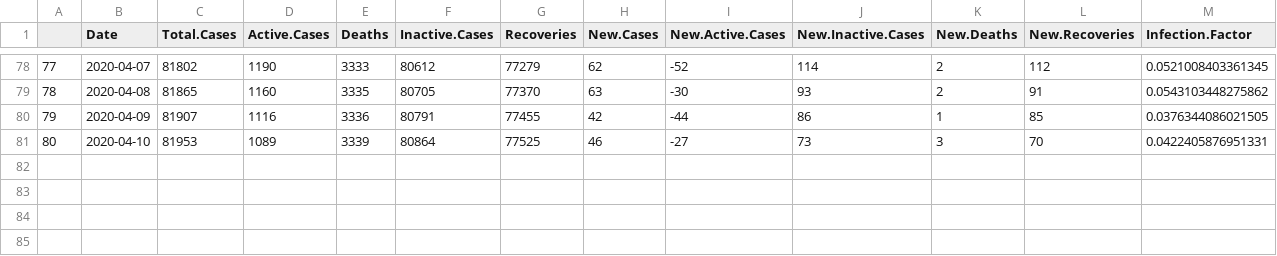
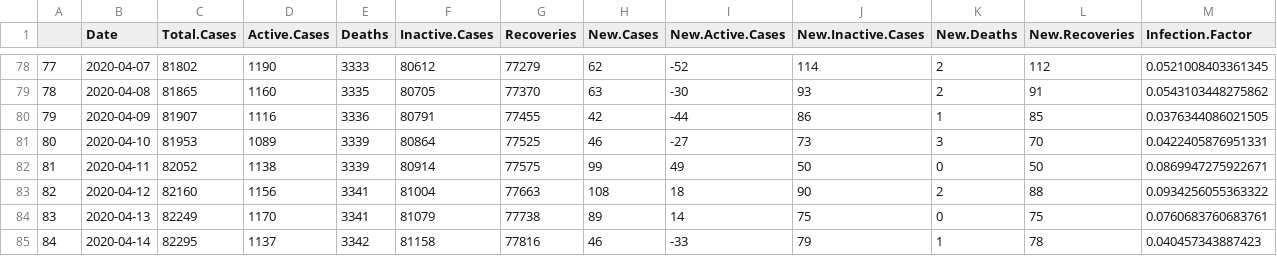
Before and after one commit to mm0hgw/electoral-analysis, a CSV file: epidemic/CN.csv, drawn as a sheet; only a part is shown, gaps mark what is left out; rows hold the shown columns only; the diff names each change by its address in the sheet, - before the commit and + after, or states it on an @@ line.

```diff
--- a/epidemic/CN.csv
+++ b/epidemic/CN.csv
+row 82: 81 | 2020-04-11 | 82052 | 1138 | 3339 | 80914 | 77575 | 99 | 49 | 50 | 0 | 50 | 0.0869947275922671
+row 83: 82 | 2020-04-12 | 82160 | 1156 | 3341 | 81004 | 77663 | 108 | 18 | 90 | 2 | 88 | 0.0934256055363322
+row 84: 83 | 2020-04-13 | 82249 | 1170 | 3341 | 81079 | 77738 | 89 | 14 | 75 | 0 | 75 | 0.0760683760683761
+row 85: 84 | 2020-04-14 | 82295 | 1137 | 3342 | 81158 | 77816 | 46 | -33 | 79 | 1 | 78 | 0.040457343887423
```
Also changed, not shown: epidemic/DE.csv, epidemic/ES.csv, 25 other files.
